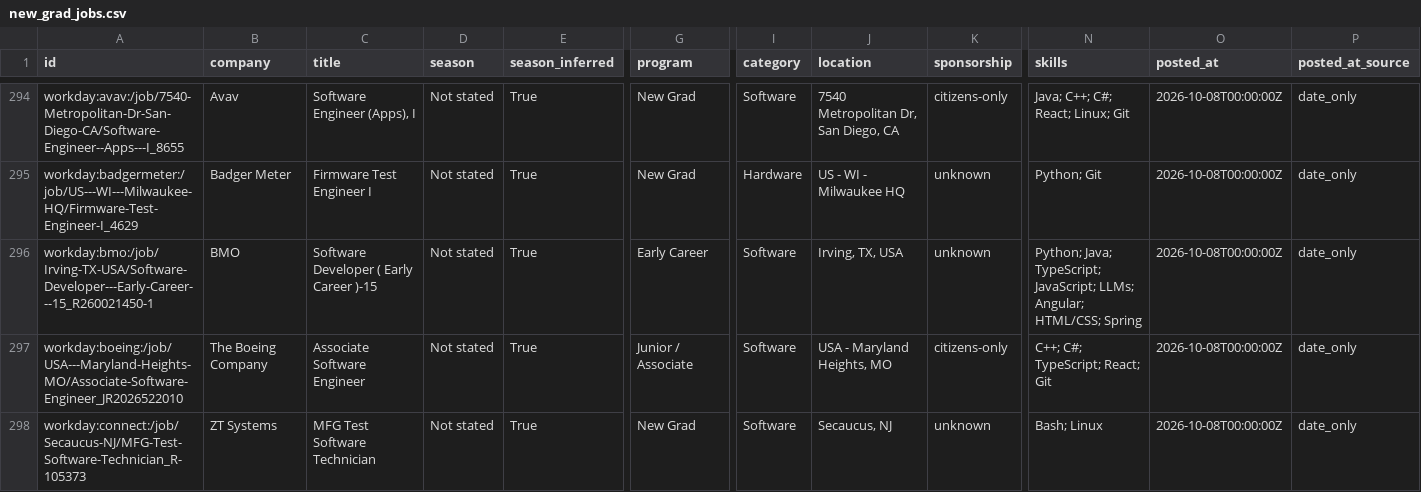
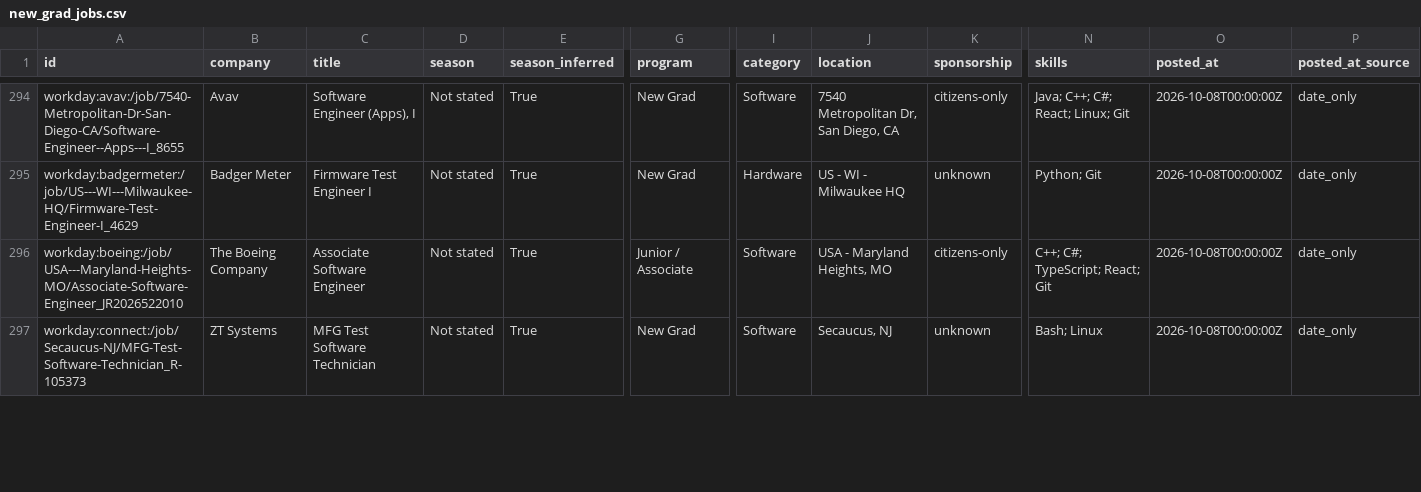
Before and after one commit to apxxrv/New-Grad-Tech-Jobs, a CSV file: data/new_grad_jobs.csv, drawn as a sheet; only a part is shown, gaps mark what is left out; rows hold the shown columns only; the diff covers the shown part only; the diff names each change by its address in the sheet, - before the commit and + after, or states it on an @@ line.

```diff
--- a/data/new_grad_jobs.csv
+++ b/data/new_grad_jobs.csv
-row 296: workday:bmo:/job/Irving-TX-USA/Software-Developer---Early-Career---15_R260021450-1 | BMO | Software Developer ( Early Career )-15 | Not stated | True | Early Career | Software | Irving, TX, USA | unknown | Python; Java; TypeScript; JavaScript; LLMs; Angular; HTML/CSS; Spring | 2026-10-08T00:00:00Z | date_only
```
Also changed, not shown: 2 removed rows and 6 edited cells elsewhere in this file, docs/new_grad_jobs.csv, 13 other files.
